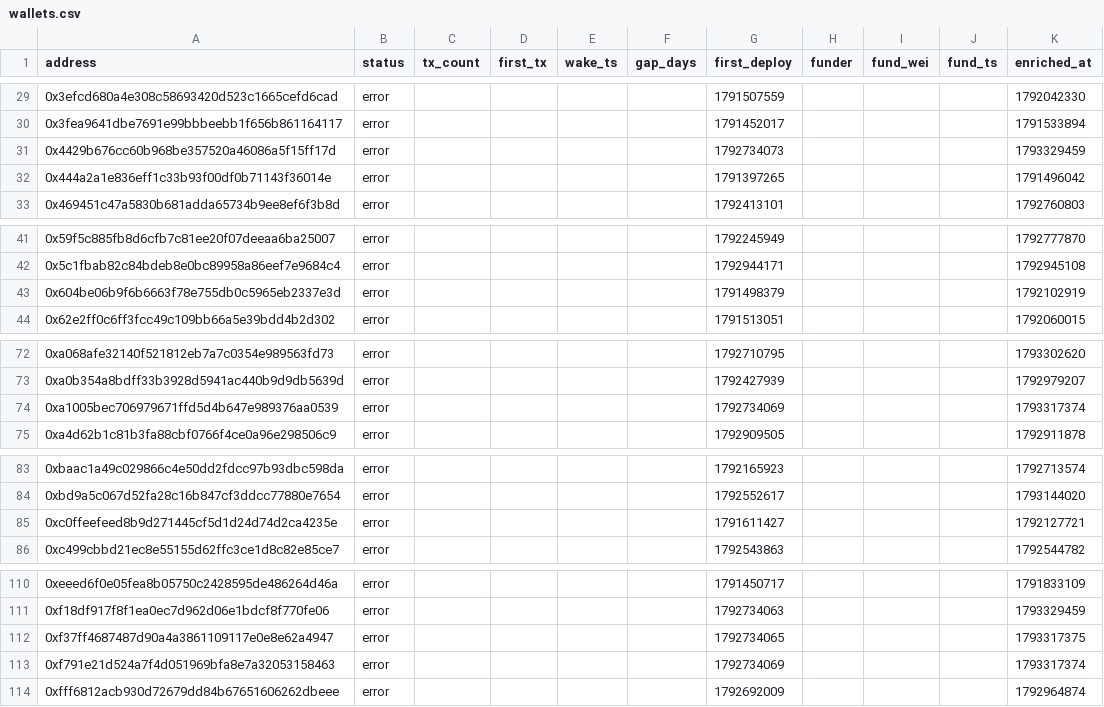
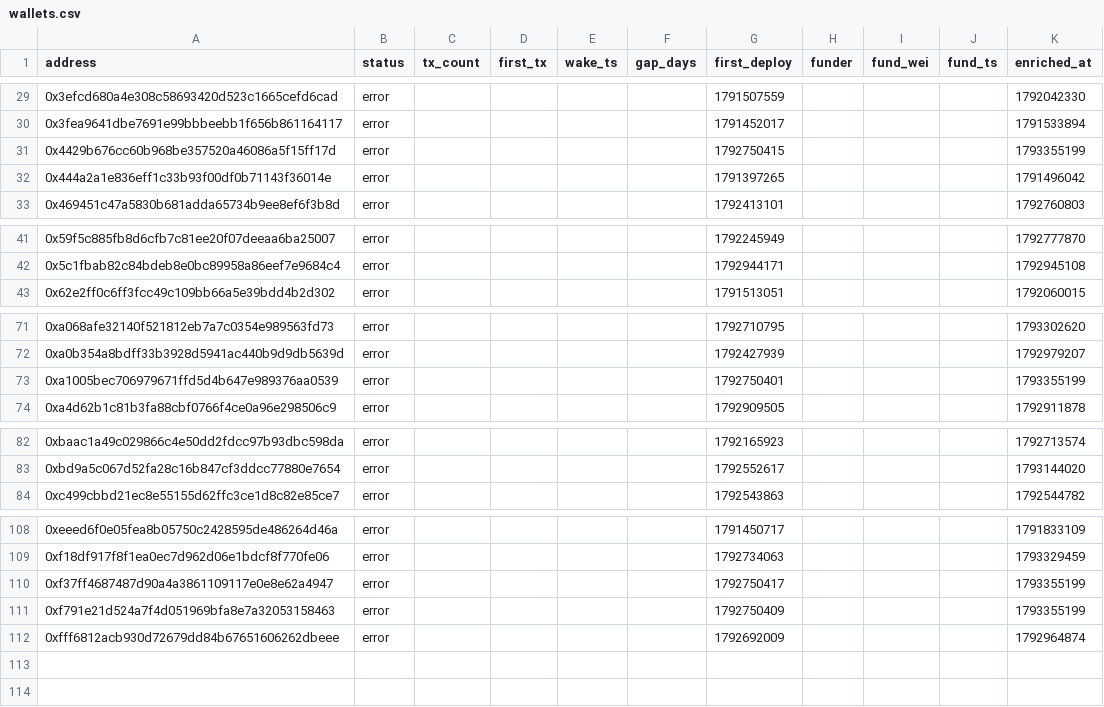
Before and after one commit to ashil13/early-hunter, a CSV file: data/wallets.csv, drawn as a sheet; only a part is shown, gaps mark what is left out; the diff covers the shown part only.

```diff
--- a/data/wallets.csv
+++ b/data/wallets.csv
@@ -30,3 +30,3 @@ address,status,tx_count,first_tx,wake_ts,gap_days,first_deploy,funder,fund_wei,f
 0x3fea9641dbe7691e99bbbeebb1f656b861164117,error,,,,,1791452017,,,,1791533894
-0x4429b676cc60b968be357520a46086a5f15ff17d,error,,,,,1792734073,,,,1793329459
+0x4429b676cc60b968be357520a46086a5f15ff17d,error,,,,,1792750415,,,,1793355199
 0x444a2a1e836eff1c33b93f00df0b71143f36014e,error,,,,,1791397265,,,,1791496042
@@ -42,3 +42,2 @@ address,status,tx_count,first_tx,wake_ts,gap_days,first_deploy,funder,fund_wei,f
 0x5c1fbab82c84bdeb8e0bc89958a86eef7e9684c4,error,,,,,1792944171,,,,1792945108
-0x604be06b9f6b6663f78e755db0c5965eb2337e3d,error,,,,,1791498379,,,,1792102919
 0x62e2ff0c6ff3fcc49c109bb66a5e39bdd4b2d302,error,,,,,1791513051,,,,1792060015
@@ -73,3 +72,3 @@ address,status,tx_count,first_tx,wake_ts,gap_days,first_deploy,funder,fund_wei,f
 0xa0b354a8bdff33b3928d5941ac440b9d9db5639d,error,,,,,1792427939,,,,1792979207
-0xa1005bec706979671ffd5d4b647e989376aa0539,error,,,,,1792734069,,,,1793317374
+0xa1005bec706979671ffd5d4b647e989376aa0539,error,,,,,1792750401,,,,1793355199
 0xa4d62b1c81b3fa88cbf0766f4ce0a96e298506c9,error,,,,,1792909505,,,,1792911878
@@ -84,3 +83,2 @@ address,status,tx_count,first_tx,wake_ts,gap_days,first_deploy,funder,fund_wei,f
 0xbd9a5c067d52fa28c16b847cf3ddcc77880e7654,error,,,,,1792552617,,,,1793144020
-0xc0ffeefeed8b9d271445cf5d1d24d74d2ca4235e,error,,,,,1791611427,,,,1792127721
 0xc499cbbd21ec8e55155d62ffc3ce1d8c82e85ce7,error,,,,,1792543863,,,,1792544782
@@ -111,4 +109,4 @@ address,status,tx_count,first_tx,wake_ts,gap_days,first_deploy,funder,fund_wei,f
 0xf18df917f8f1ea0ec7d962d06e1bdcf8f770fe06,error,,,,,1792734063,,,,1793329459
-0xf37ff4687487d90a4a3861109117e0e8e62a4947,error,,,,,1792734065,,,,1793317375
-0xf791e21d524a7f4d051969bfa8e7a32053158463,error,,,,,1792734069,,,,1793317374
+0xf37ff4687487d90a4a3861109117e0e8e62a4947,error,,,,,1792750417,,,,1793355199
+0xf791e21d524a7f4d051969bfa8e7a32053158463,error,,,,,1792750409,,,,1793355199
 0xfff6812acb930d72679dd84b67651606262dbeee,error,,,,,1792692009,,,,1792964874
```
Also changed, not shown: 2 edited cells elsewhere in this file, data/candidates_seen.csv, 3 other files.
